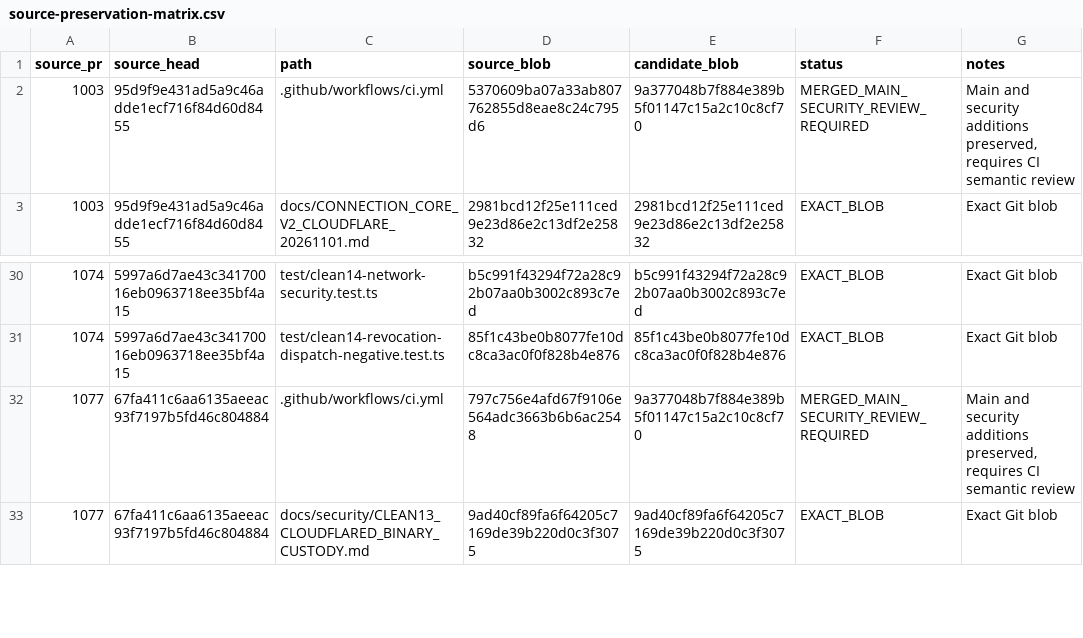
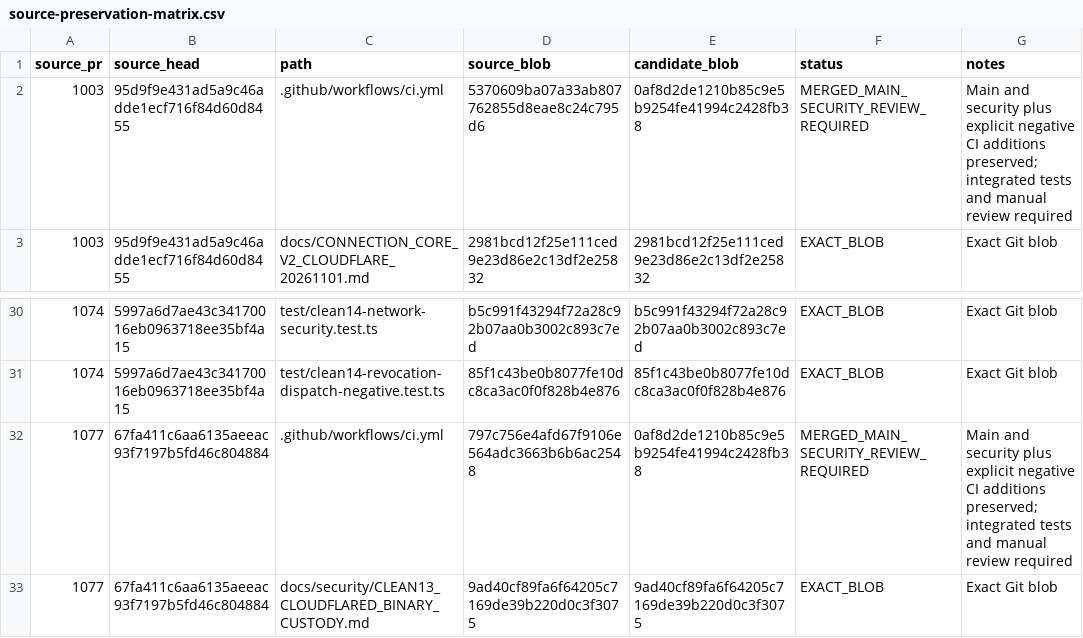
Before and after one commit to Naveax/Nexowire, a CSV file: docs/connection-v2/source-preservation-matrix.csv, drawn as a sheet; only a part is shown, gaps mark what is left out.

Commit message:
test(connection-v2): bind CI matrix to actual security-oracle blob, keep v2 physical gate NOT_RUN

```diff
--- a/docs/connection-v2/source-preservation-matrix.csv
+++ b/docs/connection-v2/source-preservation-matrix.csv
@@ -1,3 +1,3 @@
 source_pr,source_head,path,source_blob,candidate_blob,status,notes
-"1003","95d9f9e431ad5a9c46adde1ecf716f84d60d8455",".github/workflows/ci.yml","5370609ba07a33ab807762855d8eae8c24c795d6","9a377048b7f884e389b5f01147c15a2c10c8cf70","MERGED_MAIN_SECURITY_REVIEW_REQUIRED","Main and security additions preserved, requires CI semantic review"
+"1003","95d9f9e431ad5a9c46adde1ecf716f84d60d8455",".github/workflows/ci.yml","5370609ba07a33ab807762855d8eae8c24c795d6","0af8d2de1210b85c9e5b9254fe41994c2428fb38","MERGED_MAIN_SECURITY_REVIEW_REQUIRED","Main and security plus explicit negative CI additions preserved; integrated tests and manual review required"
 "1003","95d9f9e431ad5a9c46adde1ecf716f84d60d8455","docs/CONNECTION_CORE_V2_CLOUDFLARE_20261101.md","2981bcd12f25e111ced9e23d86e2c13df2e25832","2981bcd12f25e111ced9e23d86e2c13df2e25832","EXACT_BLOB","Exact Git blob"
@@ -31,3 +31,3 @@ source_pr,source_head,path,source_blob,candidate_blob,status,notes
 "1074","5997a6d7ae43c34170016eb0963718ee35bf4a15","test/clean14-revocation-dispatch-negative.test.ts","85f1c43be0b8077fe10dc8ca3ac0f0f828b4e876","85f1c43be0b8077fe10dc8ca3ac0f0f828b4e876","EXACT_BLOB","Exact Git blob"
-"1077","67fa411c6aa6135aeeac93f7197b5fd46c804884",".github/workflows/ci.yml","797c756e4afd67f9106e564adc3663b6b6ac2548","9a377048b7f884e389b5f01147c15a2c10c8cf70","MERGED_MAIN_SECURITY_REVIEW_REQUIRED","Main and security additions preserved, requires CI semantic review"
+"1077","67fa411c6aa6135aeeac93f7197b5fd46c804884",".github/workflows/ci.yml","797c756e4afd67f9106e564adc3663b6b6ac2548","0af8d2de1210b85c9e5b9254fe41994c2428fb38","MERGED_MAIN_SECURITY_REVIEW_REQUIRED","Main and security plus explicit negative CI additions preserved; integrated tests and manual review required"
 "1077","67fa411c6aa6135aeeac93f7197b5fd46c804884","docs/security/CLEAN13_CLOUDFLARED_BINARY_CUSTODY.md","9ad40cf89fa6f64205c7169de39b220d0c3f3075","9ad40cf89fa6f64205c7169de39b220d0c3f3075","EXACT_BLOB","Exact Git blob"
```
Also changed, not shown: 2 other files.
